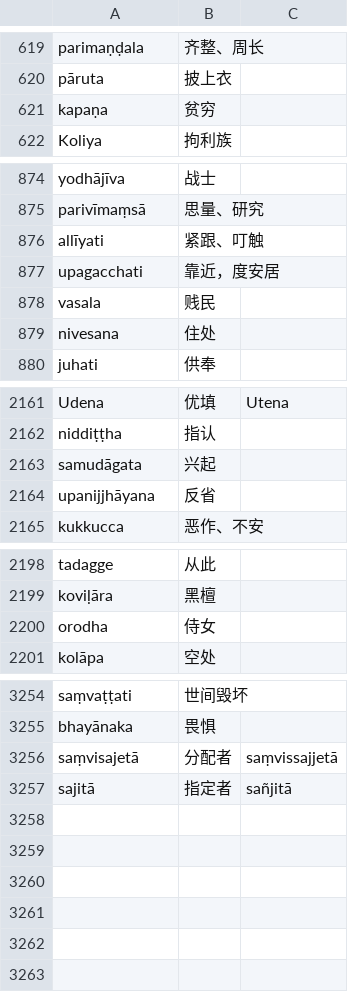
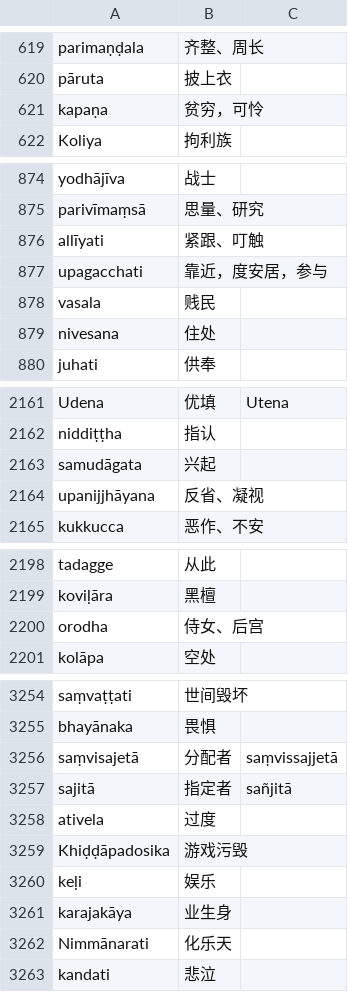
Before and after one commit to jhintr/nirutti, a CSV file: pada.csv, drawn as a sheet; only a part is shown, gaps mark what is left out.

Commit message:
update dict

```diff
--- a/pada.csv
+++ b/pada.csv
@@ -620,3 +620,3 @@ parimaṇḍala,齐整、周长,
 pāruta,披上衣,
-kapaṇa,贫穷,
+kapaṇa,贫穷，可怜,
 Koliya,拘利族,
@@ -876,3 +876,3 @@ parivīmaṃsā,思量、研究,
 allīyati,紧跟、叮触,
-upagacchati,靠近，度安居,
+upagacchati,靠近，度安居，参与,
 vasala,贱民,
@@ -2163,3 +2163,3 @@ niddiṭṭha,指认,
 samudāgata,兴起,
-upanijjhāyana,反省,
+upanijjhāyana,反省、凝视,
 kukkucca,恶作、不安,
@@ -2199,3 +2199,3 @@ tadagge,从此,
 koviḷāra,黑檀,
-orodha,侍女,
+orodha,侍女、后宫,
 kolāpa,空处,
@@ -3257 +3257,7 @@ saṃvisajetā,分配者,saṃvissajjetā
 sajitā,指定者,sañjitā
+ativela,过度,
+Khiḍḍāpadosika,游戏污毁,
+keḷi,娱乐,
+karajakāya,业生身,
+Nimmānarati,化乐天,
+kandati,悲泣,
```
